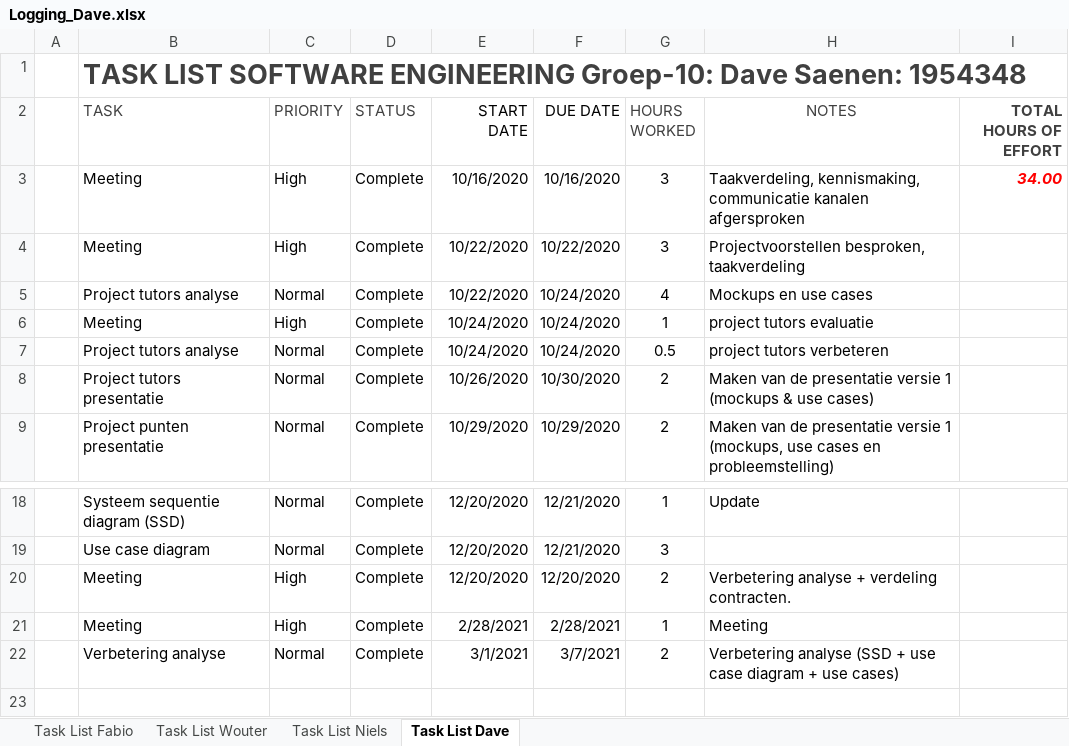
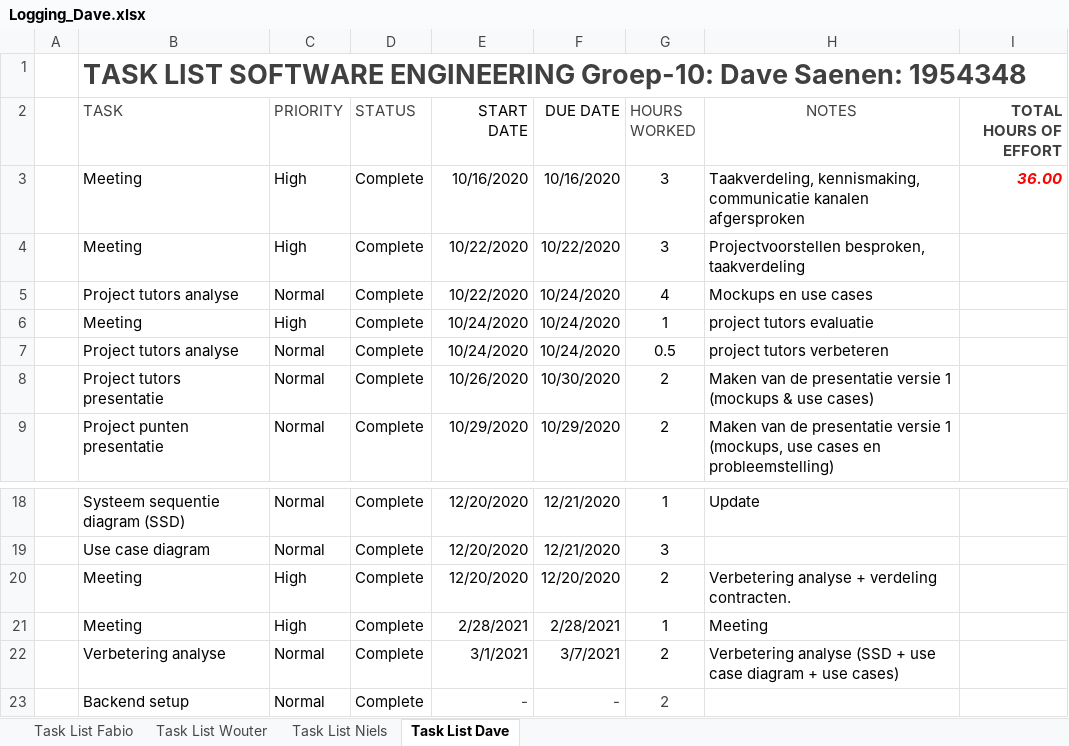
Before and after one commit to fabioPuissant/SoftEngProject2021-Groep10, an Excel workbook: Logging_Dave.xlsx, sheet Task List Dave, drawn as a sheet; only a part is shown, gaps mark what is left out; values as stored, in another font and other column widths than the file's, no borders; table styles not drawn; the diff names each change by its address in the sheet, - before the commit and + after, or states it on an @@ line.

Commit message:
edit:logging Dave

```diff
--- a/Logging_Dave.xlsx (sheet Task List Dave)
+++ b/Logging_Dave.xlsx (sheet Task List Dave)
-I3 (TOTAL HOURS OF EFFORT): 34.00
+I3 (TOTAL HOURS OF EFFORT): 36.00
+row 23:  | Backend setup | Normal | Complete | - | - | 2
```
